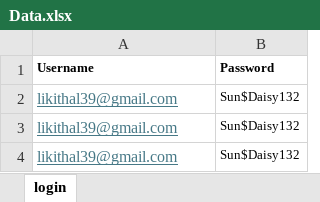
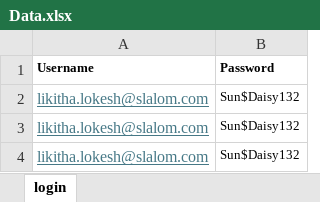
Before and after one commit to llokesh/java-selenium-cucumber, an Excel workbook: target/test-classes/ExcelData/Data.xlsx, sheet login, drawn as a sheet; values as stored, in another font and other column widths than the file's, no borders; the diff names each change by its address in the sheet, - before the commit and + after, or states it on an @@ line.

```diff
--- a/target/test-classes/ExcelData/Data.xlsx (sheet login)
+++ b/target/test-classes/ExcelData/Data.xlsx (sheet login)
-A2:A4 (Username): likithal39@gmail.com
+A2:A4 (Username): likitha.lokesh@slalom.com
```
Also changed, not shown: 44 other files.
